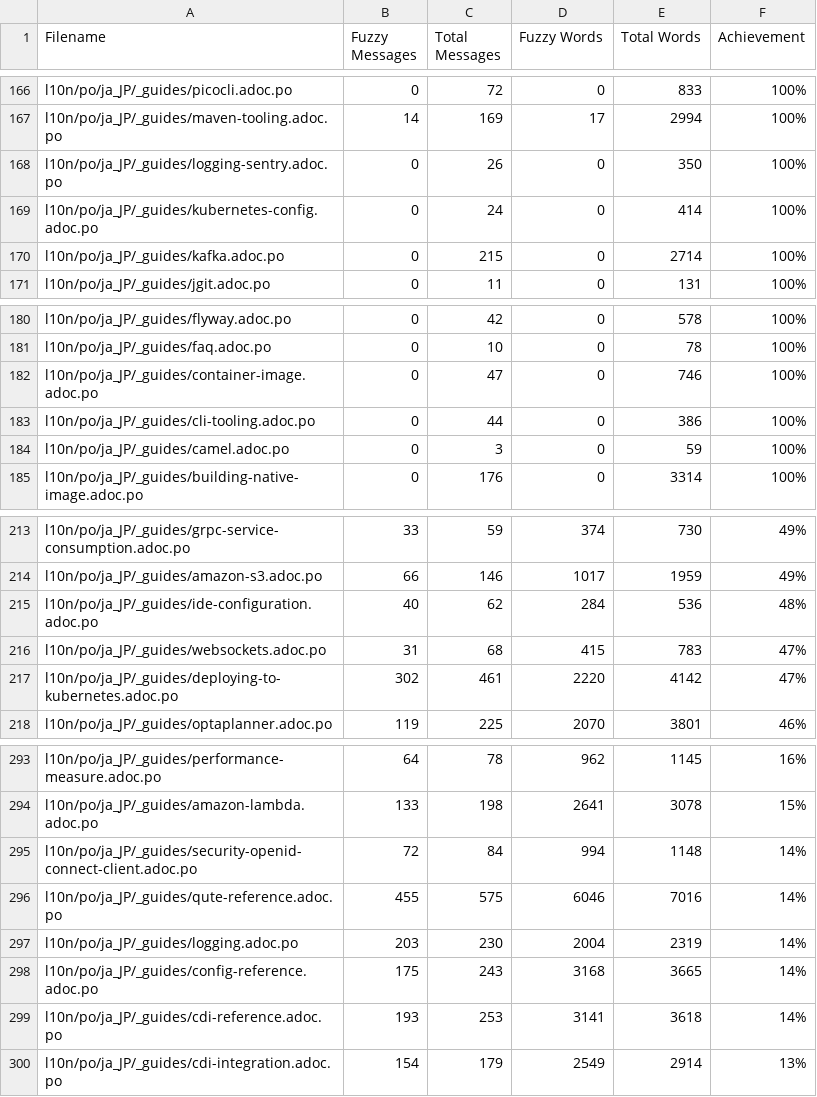
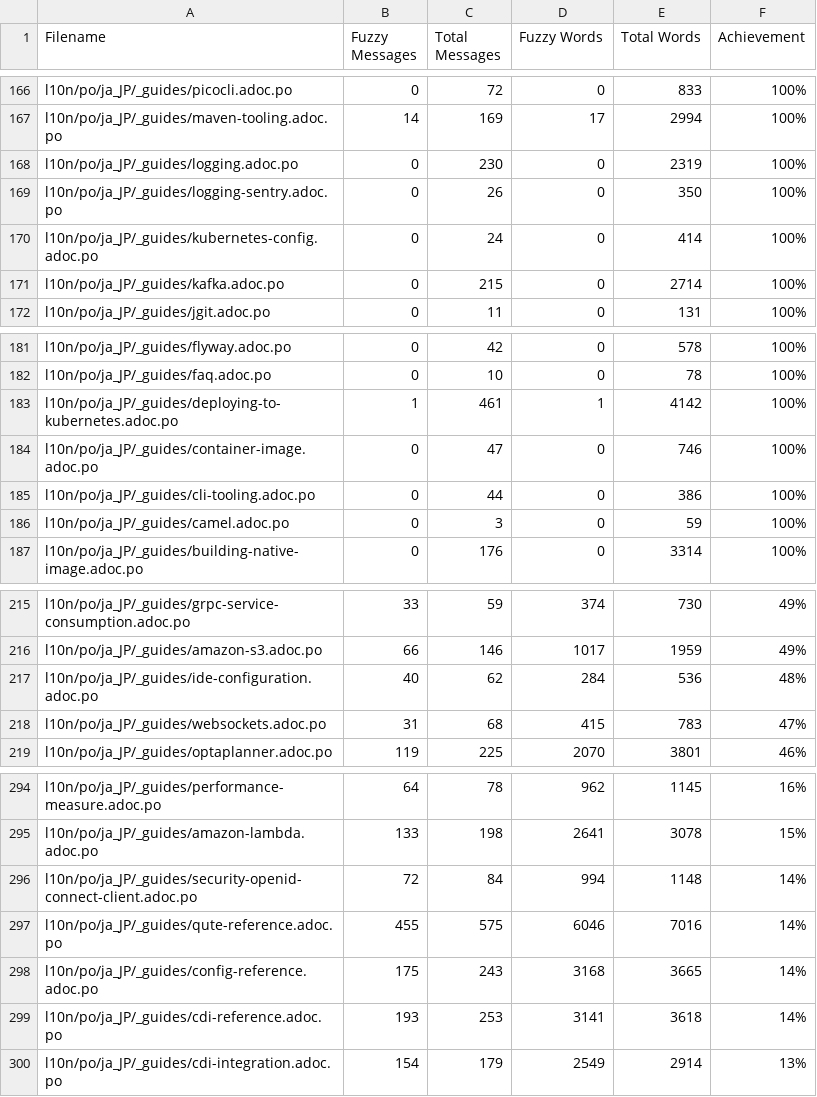
Before and after one commit to quarkusio/ja.quarkus.io, a CSV file: l10n/stats/translation.csv, drawn as a sheet; only a part is shown, gaps mark what is left out; removed rows and columns are numbered as before the commit, all else as after; the diff names each change by its address in the sheet, - before the commit and + after, or states it on an @@ line.

Commit message:
Update translation stats

```diff
--- a/l10n/stats/translation.csv
+++ b/l10n/stats/translation.csv
+row 168: l10n/po/ja_JP/_guides/logging.adoc.po | 0 | 230 | 0 | 2319 | 100%
+row 183: l10n/po/ja_JP/_guides/deploying-to-kubernetes.adoc.po | 1 | 461 | 1 | 4142 | 100%
-row 217: l10n/po/ja_JP/_guides/deploying-to-kubernetes.adoc.po | 302 | 461 | 2220 | 4142 | 47%
-row 297: l10n/po/ja_JP/_guides/logging.adoc.po | 203 | 230 | 2004 | 2319 | 14%
```
